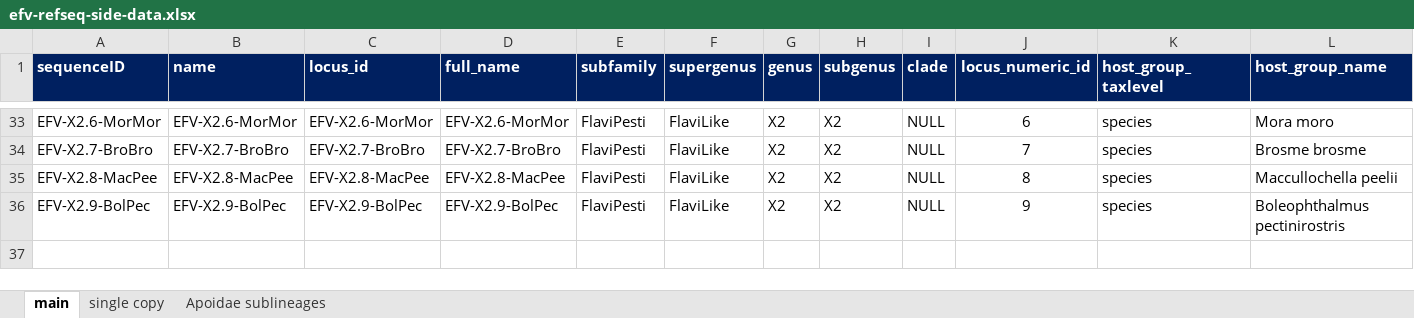
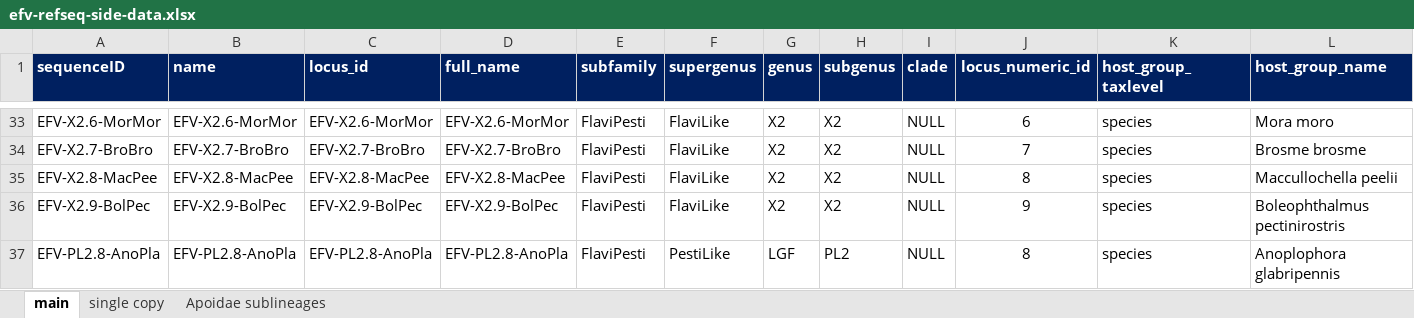
Before and after one commit to giffordlabcvr/Flavivirus-GLUE, an Excel workbook: tabular/eve/efv-refseq-side-data.xlsx, sheet main, drawn as a sheet; only a part is shown, gaps mark what is left out; values as stored, in another font and other column widths than the file's, no borders; rows hold the shown columns only; the diff names each change by its address in the sheet, - before the commit and + after, or states it on an @@ line.

```diff
--- a/tabular/eve/efv-refseq-side-data.xlsx (sheet main)
+++ b/tabular/eve/efv-refseq-side-data.xlsx (sheet main)
+row 37: EFV-PL2.8-AnoPla | EFV-PL2.8-AnoPla | EFV-PL2.8-AnoPla | EFV-PL2.8-AnoPla | FlaviPesti | PestiLike | LGF | PL2 | NULL | 8 | species | Anoplophora glabripennis
```
Also changed, not shown: 20 other files.
